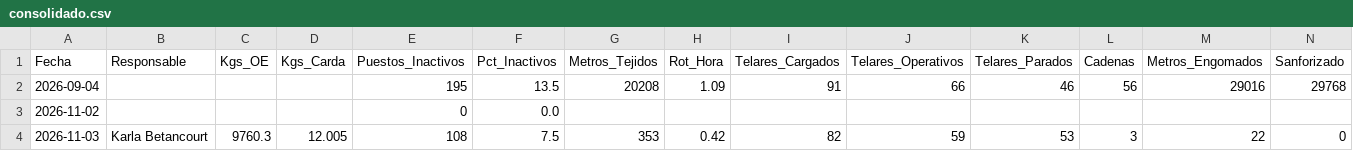
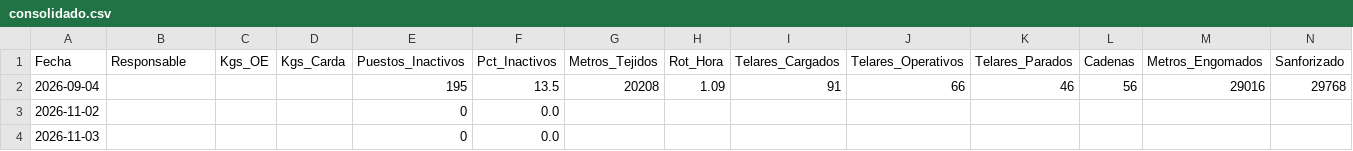
Before and after one commit to fherross3-ops/JTX-Reporte, a CSV file: reportes/consolidado.csv, drawn as a sheet; only a part is shown; the diff covers the shown part only; the diff names each change by its address in the sheet, - before the commit and + after, or states it on an @@ line.

Commit message:
Consolidado actualizado (2026-11-03)

```diff
--- a/reportes/consolidado.csv
+++ b/reportes/consolidado.csv
-B4 (Responsable): Karla Betancourt
+B4 (Responsable): (empty)
-C4 (Kgs_OE): 9760.3
+C4 (Kgs_OE): (empty)
-D4 (Kgs_Carda): 12.005
+D4 (Kgs_Carda): (empty)
-E4 (Puestos_Inactivos): 108
+E4 (Puestos_Inactivos): 0
-F4 (Pct_Inactivos): 7.5
+F4 (Pct_Inactivos): 0.0
-G4 (Metros_Tejidos): 353
+G4 (Metros_Tejidos): (empty)
-H4 (Rot_Hora): 0.42
+H4 (Rot_Hora): (empty)
-I4 (Telares_Cargados): 82
+I4 (Telares_Cargados): (empty)
-J4 (Telares_Operativos): 59
+J4 (Telares_Operativos): (empty)
-K4 (Telares_Parados): 53
+K4 (Telares_Parados): (empty)
-L4 (Cadenas): 3
+L4 (Cadenas): (empty)
-M4 (Metros_Engomados): 22
+M4 (Metros_Engomados): (empty)
-N4 (Sanforizado): 0
+N4 (Sanforizado): (empty)
```
Also changed, not shown: 5 edited cells elsewhere in this file.
